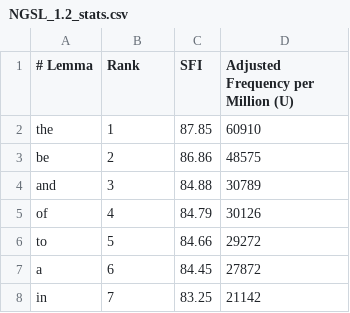
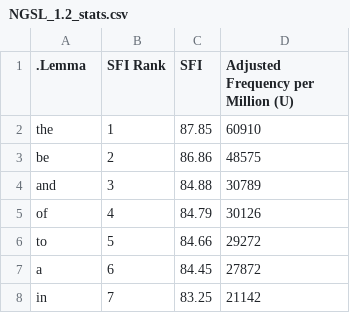
Before and after one commit to agsb/minute, a CSV file: lists/ngsl-1.2/NGSL_1.2_stats.csv (was lists/NGSL_1.2_stats.csv), drawn as a sheet; only a part is shown.

Commit message:
some stats

```diff
--- a/lists/NGSL_1.2_stats.csv
+++ b/lists/ngsl-1.2/NGSL_1.2_stats.csv
@@ -1,2 +1,2 @@
-# Lemma, Rank, SFI, Adjusted Frequency per Million (U)
+.Lemma,SFI Rank,SFI,Adjusted Frequency per Million (U)
 the,1,87.85,60910
```
Also changed, not shown: 47 other files.
